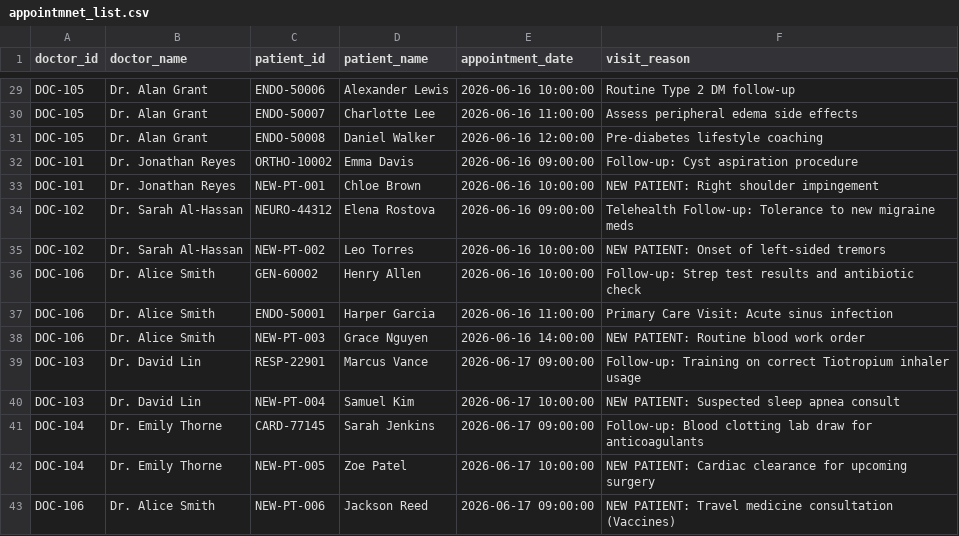
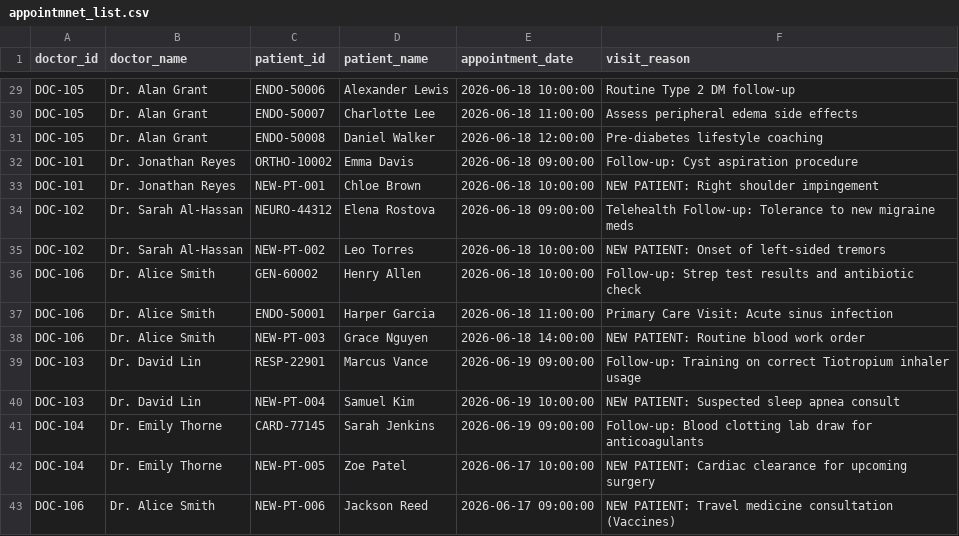
Before and after one commit to silambarasanv-dev/Usecase-1, a CSV file: appointmnet_list.csv, drawn as a sheet; only a part is shown, gaps mark what is left out; the diff covers the shown part only; the diff names each change by its address in the sheet, - before the commit and + after, or states it on an @@ line.

```diff
--- a/appointmnet_list.csv
+++ b/appointmnet_list.csv
-E29 (appointment_date): 2026-06-16 10:00:00
+E29 (appointment_date): 2026-06-18 10:00:00
-E30 (appointment_date): 2026-06-16 11:00:00
+E30 (appointment_date): 2026-06-18 11:00:00
-E31 (appointment_date): 2026-06-16 12:00:00
+E31 (appointment_date): 2026-06-18 12:00:00
-E32 (appointment_date): 2026-06-16 09:00:00
+E32 (appointment_date): 2026-06-18 09:00:00
-E33 (appointment_date): 2026-06-16 10:00:00
+E33 (appointment_date): 2026-06-18 10:00:00
-E34 (appointment_date): 2026-06-16 09:00:00
+E34 (appointment_date): 2026-06-18 09:00:00
-E35:E36 (appointment_date): 2026-06-16 10:00:00
+E35:E36 (appointment_date): 2026-06-18 10:00:00
-E37 (appointment_date): 2026-06-16 11:00:00
+E37 (appointment_date): 2026-06-18 11:00:00
-E38 (appointment_date): 2026-06-16 14:00:00
+E38 (appointment_date): 2026-06-18 14:00:00
-E39 (appointment_date): 2026-06-17 09:00:00
+E39 (appointment_date): 2026-06-19 09:00:00
-E40 (appointment_date): 2026-06-17 10:00:00
+E40 (appointment_date): 2026-06-19 10:00:00
-E41 (appointment_date): 2026-06-17 09:00:00
+E41 (appointment_date): 2026-06-19 09:00:00
```
Also changed, not shown: 27 edited cells elsewhere in this file.
